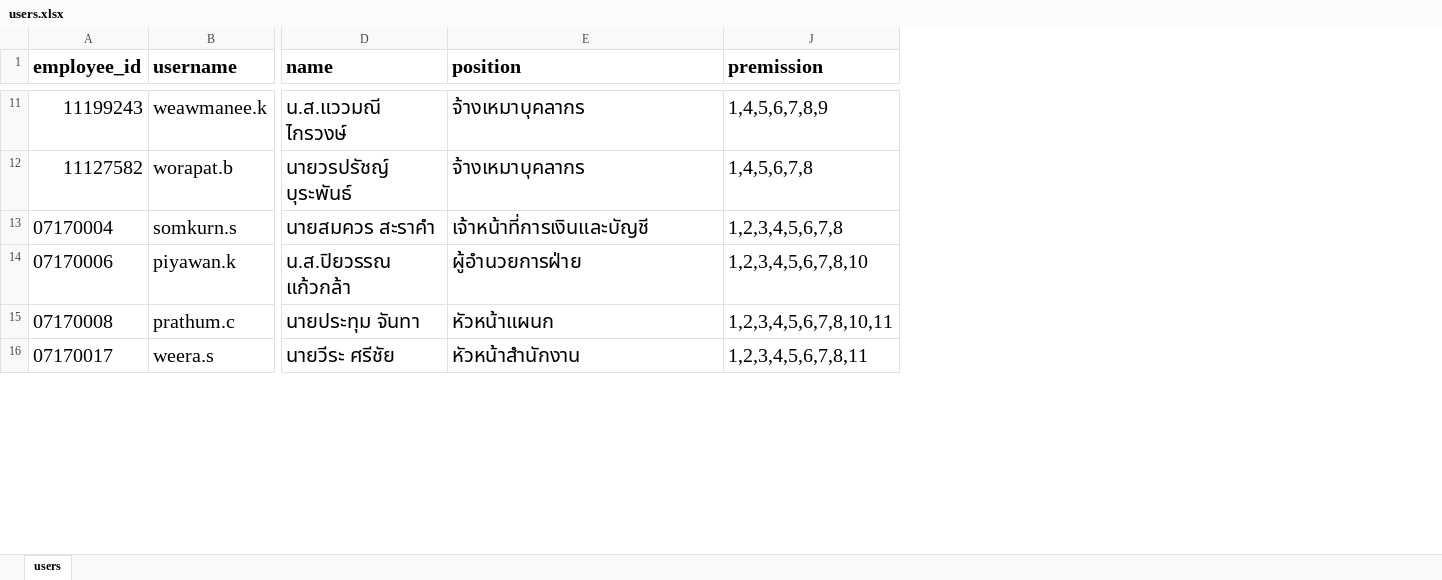
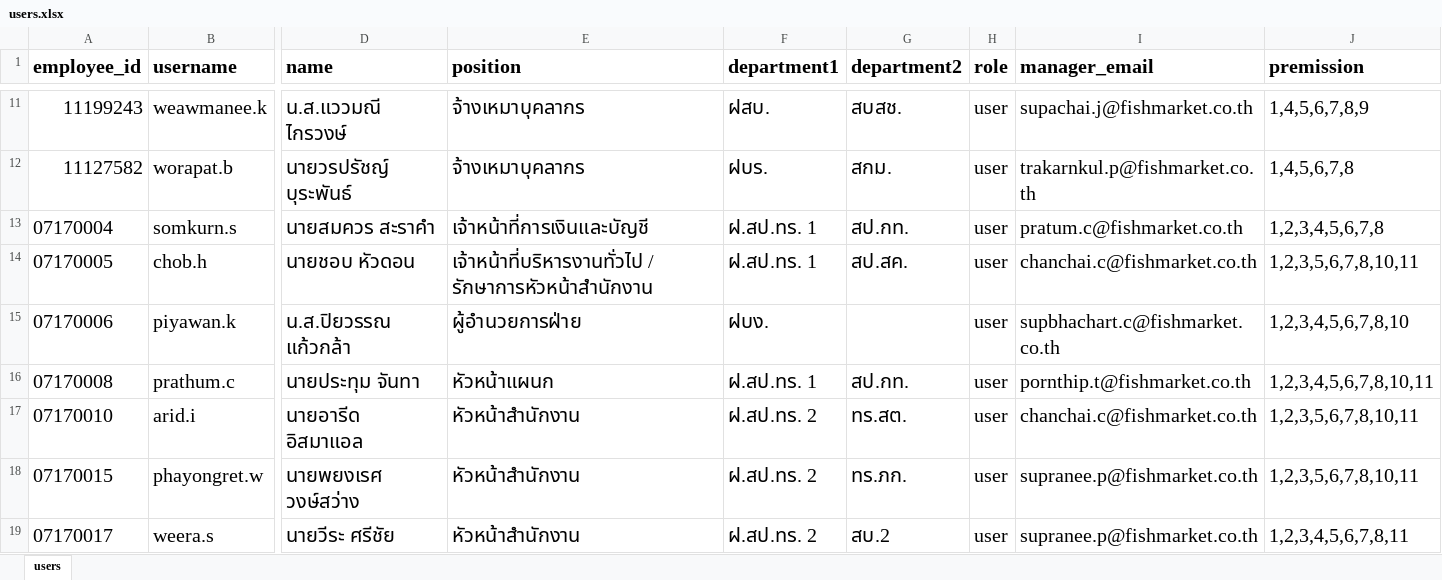
Before and after one commit to paounda2021-art/services-system-portal, an Excel workbook: users.xlsx, sheet users, drawn as a sheet; only a part is shown, gaps mark what is left out; values as stored, in another font and other column widths than the file's, no borders; rows hold the shown columns only; the diff covers the shown part only; the diff names each change by its address in the sheet, - before the commit and + after, or states it on an @@ line.

Commit message:
Update users.xlsx database and auto-convert to users.json (176 users)

```diff
--- a/users.xlsx (sheet users)
+++ b/users.xlsx (sheet users)
@@ column F (department1) unhidden, rows 11-13: ฝสบ. | ฝบร. | ฝ.สป.ทร. 1; rows 15-16: ฝบง. | ฝ.สป.ทร. 1; row 19: ฝ.สป.ทร. 2 @@
@@ column G (department2) unhidden, rows 11-13: สบสช. | สกม. | สป.กท.; row 16: สป.กท.; row 19: สบ.2 @@
@@ column H (role) unhidden, rows 11-13: all user; rows 15-16: user | user; row 19: user @@
@@ column I (manager_email) unhidden, rows 11-13: supachai.j@fishmarket.co.th | trakarnkul.p@fishmarket.co.th | pratum.c@fishmarket.co.th; rows 15-16: supbhachart.c@fishmarket.co.th | pornthip.t@fishmarket.co.th; row 19: supranee.p@fishmarket.co.th @@
+row 14: 07170005 | chob.h | นายชอบ หัวดอน | เจ้าหน้าที่บริหารงานทั่วไป / รักษาการหัวหน้าสำนักงาน | ฝ.สป.ทร. 1 | สป.สค. | user | chanchai.c@fishmarket.co.th | 1,2,3,5,6,7,8,10,11
+row 17: 07170010 | arid.i | นายอารีด อิสมาแอล | หัวหน้าสำนักงาน | ฝ.สป.ทร. 2 | ทร.สต. | user | chanchai.c@fishmarket.co.th | 1,2,3,5,6,7,8,10,11
+row 18: 07170015 | phayongret.w | นายพยงเรศ วงษ์สว่าง | หัวหน้าสำนักงาน | ฝ.สป.ทร. 2 | ทร.ภก. | user | supranee.p@fishmarket.co.th | 1,2,3,5,6,7,8,10,11
```
Also changed, not shown: 57 added rows and 11 edited cells elsewhere in this sheet, hidden cells, 2 other files.
